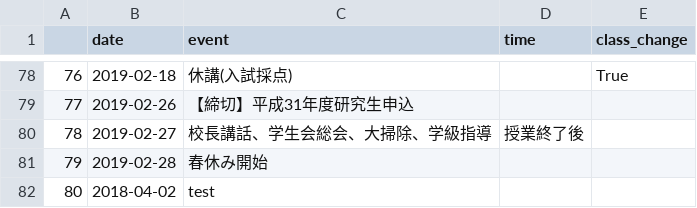
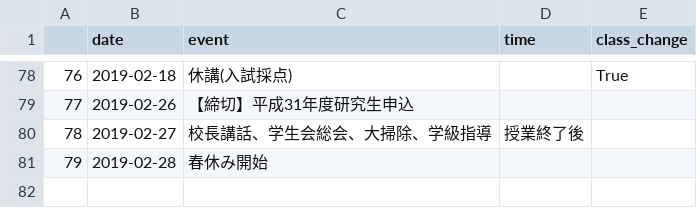
Before and after one commit to lalaso2000/LessonChangeBot, a CSV file: annual.csv, drawn as a sheet; only a part is shown, gaps mark what is left out.

```diff
--- a/annual.csv
+++ b/annual.csv
@@ -81,2 +81 @@
 79,2019-02-28,春休み開始,,
-80,2018-04-02,test,,
```
Also changed, not shown: 1 other file.
